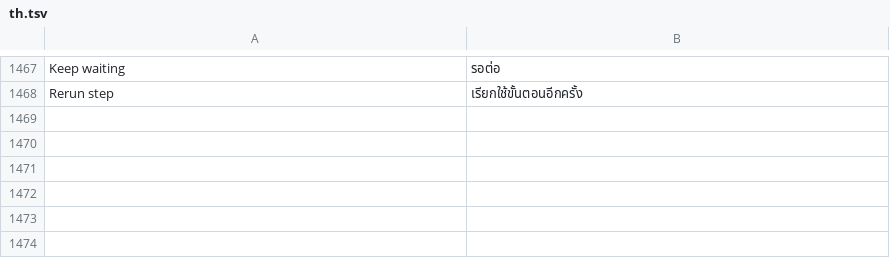
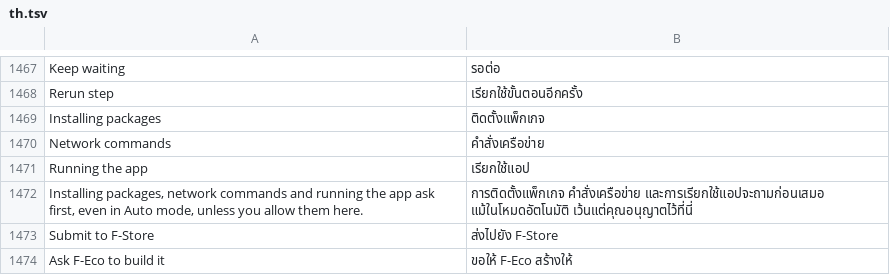
Before and after one commit to thanhlnt3/f-ecosystem-software, a TSV file: clients/f-builder/crates/ui-egui/src/i18n/th.tsv, drawn as a sheet; only a part is shown, gaps mark what is left out.

```diff
--- a/clients/f-builder/crates/ui-egui/src/i18n/th.tsv
+++ b/clients/f-builder/crates/ui-egui/src/i18n/th.tsv
@@ -1468 +1468,7 @@ Keep waiting	รอต่อ
 Rerun step	เรียกใช้ขั้นตอนอีกครั้ง
+Installing packages	ติดตั้งแพ็กเกจ
+Network commands	คำสั่งเครือข่าย
+Running the app	เรียกใช้แอป
+Installing packages, network commands and running the app ask first, even in Auto mode, unless you allow them here.	การติดตั้งแพ็กเกจ คำสั่งเครือข่าย และการเรียกใช้แอปจะถามก่อนเสมอ แม้ในโหมดอัตโนมัติ เว้นแต่คุณอนุญาตไว้ที่นี่
+Submit to F-Store	ส่งไปยัง F-Store
+Ask F-Eco to build it	ขอให้ F-Eco สร้างให้
```
Also changed, not shown: clients/f-builder/crates/ui-egui/src/i18n/cs.tsv, clients/f-builder/crates/ui-egui/src/i18n/es.tsv, 28 other files.
